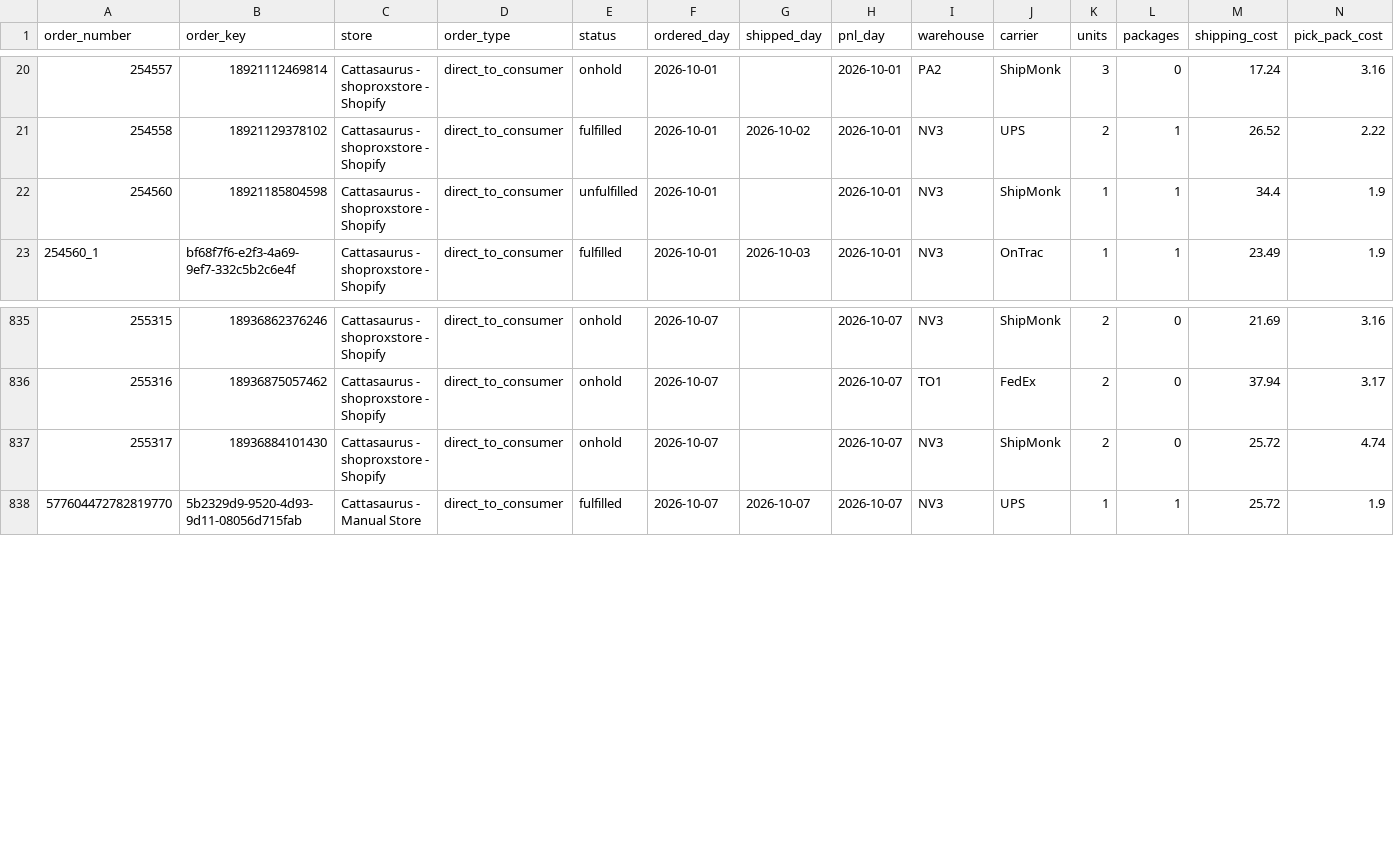
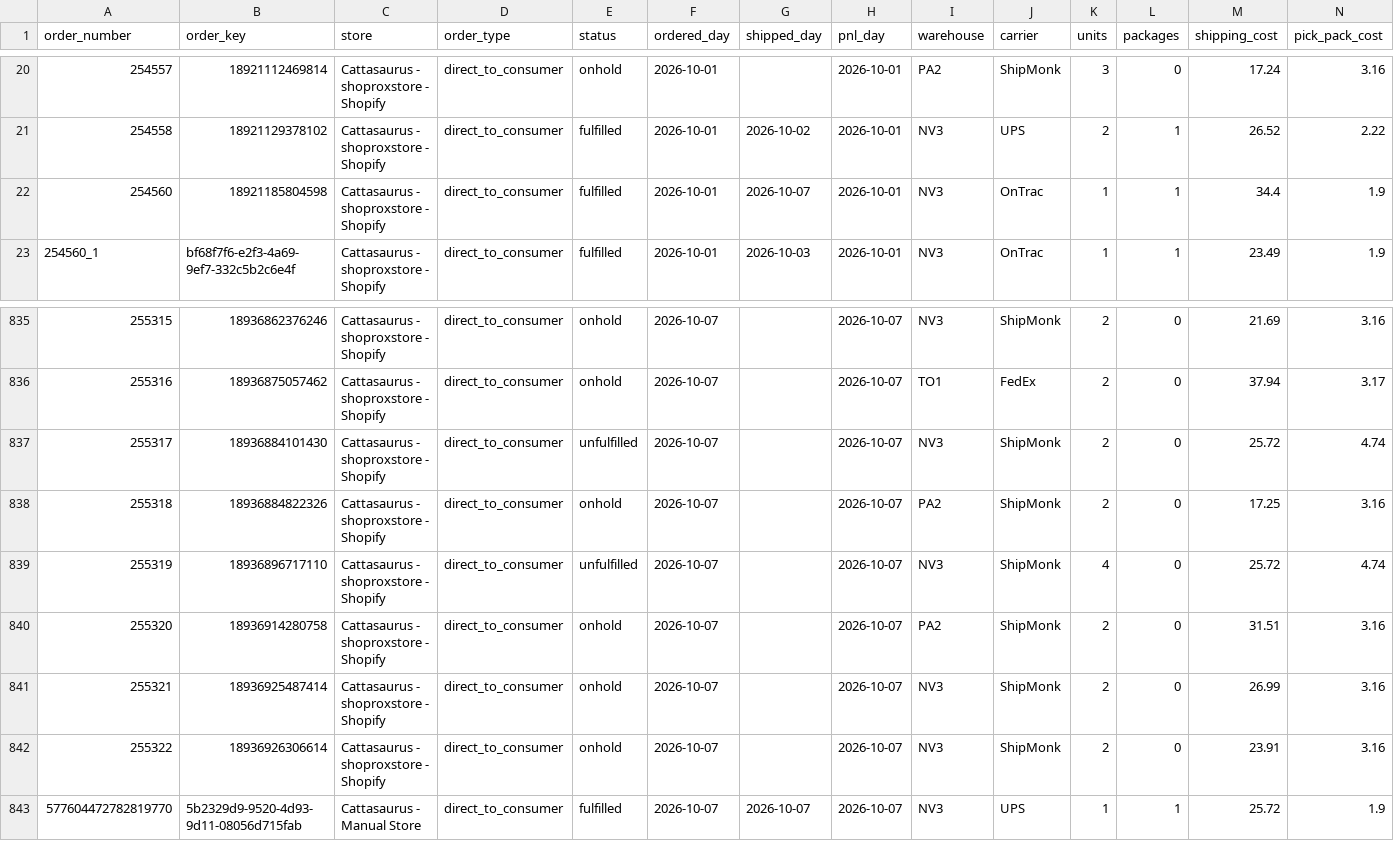
Before and after one commit to taitran-star/ctu-fin-sync-8x2k, a CSV file: data/shipmonk_orders/2026-10.csv, drawn as a sheet; only a part is shown, gaps mark what is left out; rows hold the shown columns only; the diff names each change by its address in the sheet, - before the commit and + after, or states it on an @@ line.

```diff
--- a/data/shipmonk_orders/2026-10.csv
+++ b/data/shipmonk_orders/2026-10.csv
-E22 (status): unfulfilled
+E22 (status): fulfilled
-G22 (shipped_day): (empty)
+G22 (shipped_day): 2026-10-07
-J22 (carrier): ShipMonk
+J22 (carrier): OnTrac
-E837 (status): onhold
+E837 (status): unfulfilled
+row 838: 255318 | 18936884822326 | Cattasaurus - shoproxstore - Shopify | direct_to_consumer | onhold | 2026-10-07 |  | 2026-10-07 | PA2 | ShipMonk | 2 | 0 | 17.25 | 3.16
+row 839: 255319 | 18936896717110 | Cattasaurus - shoproxstore - Shopify | direct_to_consumer | unfulfilled | 2026-10-07 |  | 2026-10-07 | NV3 | ShipMonk | 4 | 0 | 25.72 | 4.74
+row 840: 255320 | 18936914280758 | Cattasaurus - shoproxstore - Shopify | direct_to_consumer | onhold | 2026-10-07 |  | 2026-10-07 | PA2 | ShipMonk | 2 | 0 | 31.51 | 3.16
+row 841: 255321 | 18936925487414 | Cattasaurus - shoproxstore - Shopify | direct_to_consumer | onhold | 2026-10-07 |  | 2026-10-07 | NV3 | ShipMonk | 2 | 0 | 26.99 | 3.16
+row 842: 255322 | 18936926306614 | Cattasaurus - shoproxstore - Shopify | direct_to_consumer | onhold | 2026-10-07 |  | 2026-10-07 | NV3 | ShipMonk | 2 | 0 | 23.91 | 3.16
```
Also changed, not shown: data/shipmonk_orders/2026-09.csv, 1 other file.
